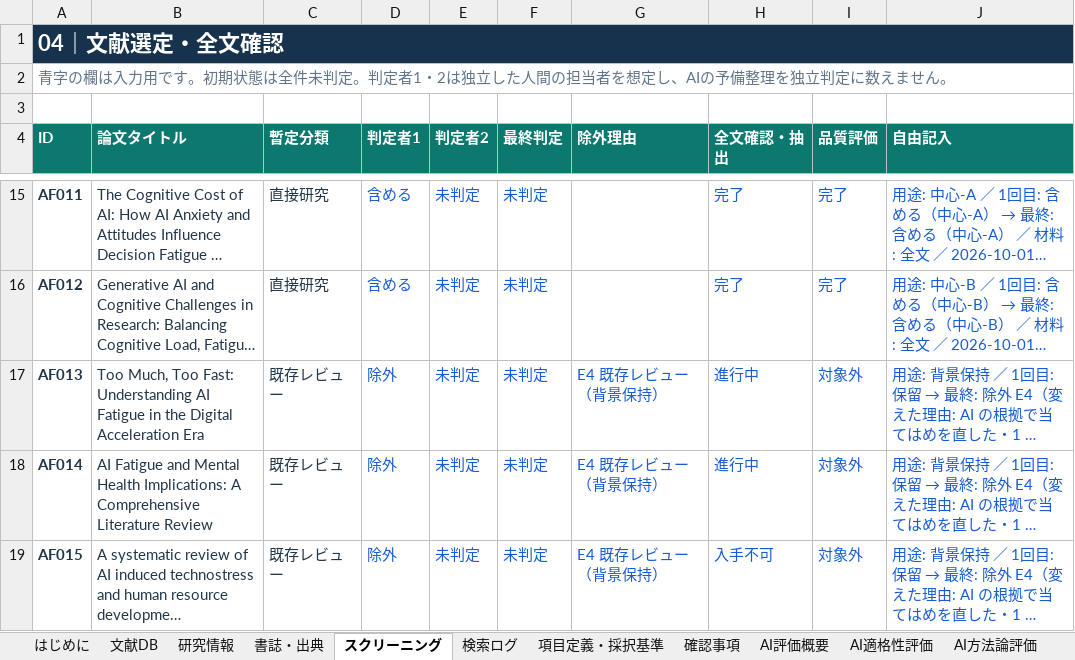
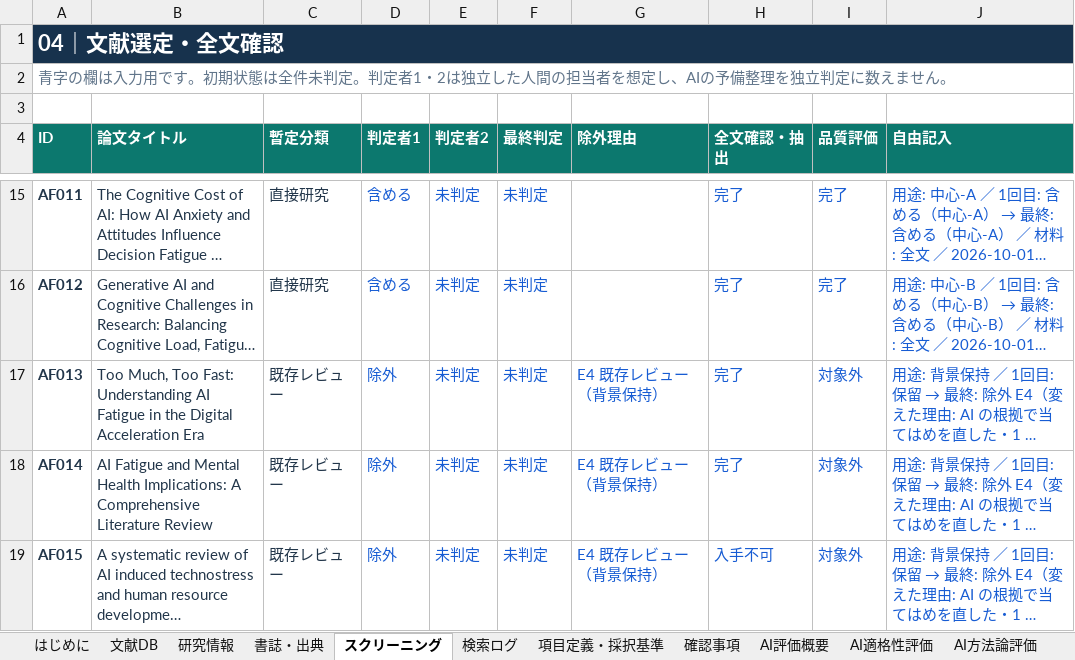
Before and after one commit to mikotomiura/GSE-prototype, an Excel workbook: .steering/20261001-ai-fatigue-34-screening/archive/AI_fatigue_database_2026-09-18_judge1.xlsx, sheet スクリーニング, drawn as a sheet; only a part is shown, gaps mark what is left out; long unchanged cells end in …; values as stored, in another font and other column widths than the file's, no borders; conditional formats and table styles not drawn; the diff covers the shown part only; the diff names each change by its address in the sheet, - before the commit and + after, or states it on an @@ line.

```diff
--- a/.steering/20261001-ai-fatigue-34-screening/archive/AI_fatigue_database_2026-09-18_judge1.xlsx (sheet スクリーニング)
+++ b/.steering/20261001-ai-fatigue-34-screening/archive/AI_fatigue_database_2026-09-18_judge1.xlsx (sheet スクリーニング)
-H17:H18 (全文確認・抽出): 進行中
+H17:H18 (全文確認・抽出): 完了
```
Also changed, not shown: 28 edited cells elsewhere in this sheet, sheet 判定者1_全文抽出, sheet 判定者1_はじめに, 5 other files.
